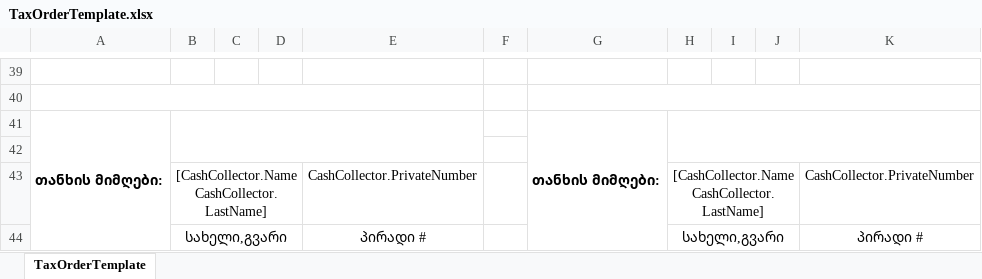
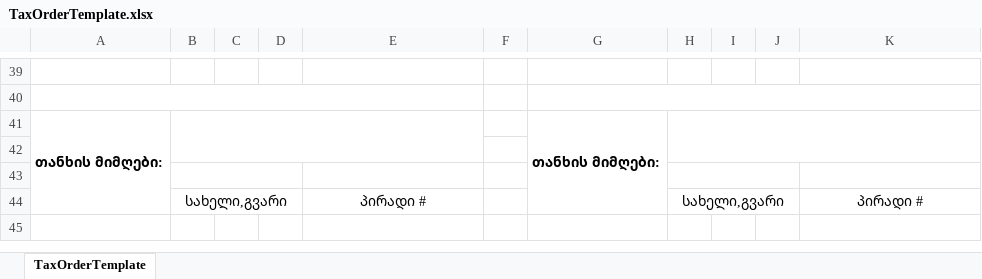
Before and after one commit to BurnOutDev/Loan, an Excel workbook: BusinessCredit.LoanManagementSystem.Web/Resources/TaxOrderTemplate.xlsx, sheet TaxOrderTemplate, drawn as a sheet; only a part is shown, gaps mark what is left out; values as stored, in another font and other column widths than the file's, no borders; the diff covers the shown part only; the diff names each change by its address in the sheet, - before the commit and + after, or states it on an @@ line.

```diff
--- a/BusinessCredit.LoanManagementSystem.Web/Resources/TaxOrderTemplate.xlsx (sheet TaxOrderTemplate)
+++ b/BusinessCredit.LoanManagementSystem.Web/Resources/TaxOrderTemplate.xlsx (sheet TaxOrderTemplate)
-row 43:  | [CashCollector.Name CashCollector.LastName] |  |  | CashCollector.PrivateNumber |  |  | [CashCollector.Name CashCollector.LastName] |  |  | CashCollector.PrivateNumber
+row 43: (empty)
```
Also changed, not shown: 24 edited cells elsewhere in this sheet, 2 other files.
